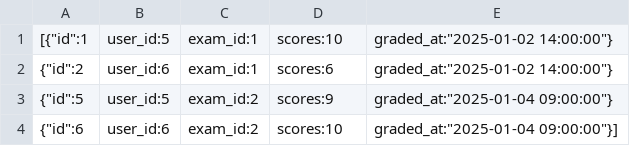
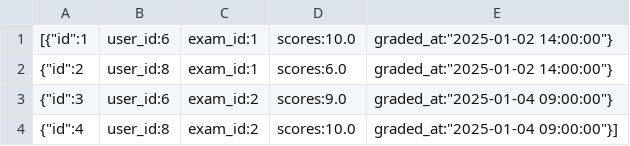
Before and after one commit to D-makaeenm/COSA, a CSV file: backend/data/scores.csv, drawn as a sheet.

```diff
--- a/backend/data/scores.csv
+++ b/backend/data/scores.csv
@@ -1,4 +1,4 @@
-[{"id":1, "user_id":5, "exam_id":1, "scores":10, "graded_at":"2025-01-02 14:00:00"},
- {"id":2, "user_id":6, "exam_id":1, "scores":6, "graded_at":"2025-01-02 14:00:00"},
- {"id":5, "user_id":5, "exam_id":2, "scores":9, "graded_at":"2025-01-04 09:00:00"},
- {"id":6, "user_id":6, "exam_id":2, "scores":10, "graded_at":"2025-01-04 09:00:00"}]
+[{"id":1, "user_id":6, "exam_id":1, "scores":10.0, "graded_at":"2025-01-02 14:00:00"},
+ {"id":2, "user_id":8, "exam_id":1, "scores":6.0, "graded_at":"2025-01-02 14:00:00"},
+ {"id":3, "user_id":6, "exam_id":2, "scores":9.0, "graded_at":"2025-01-04 09:00:00"},
+ {"id":4, "user_id":8, "exam_id":2, "scores":10.0, "graded_at":"2025-01-04 09:00:00"}]
```
Also changed, not shown: backend/data/admins.csv, backend/data/notifications.csv, 22 other files.
